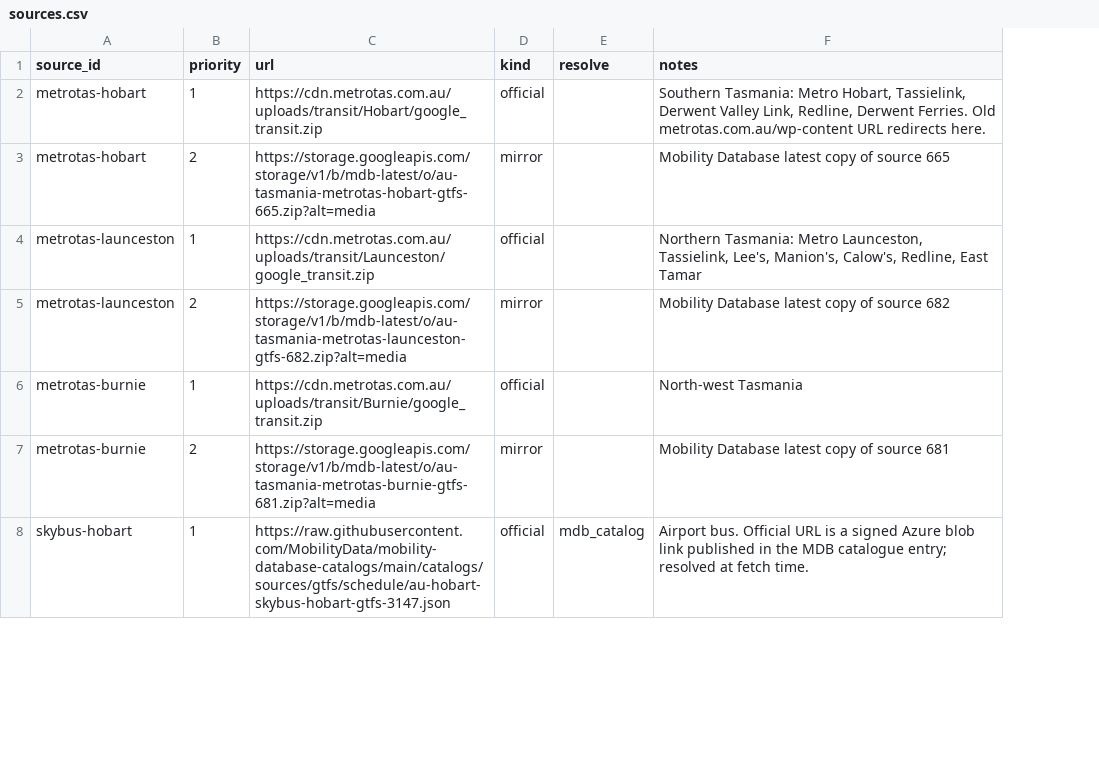
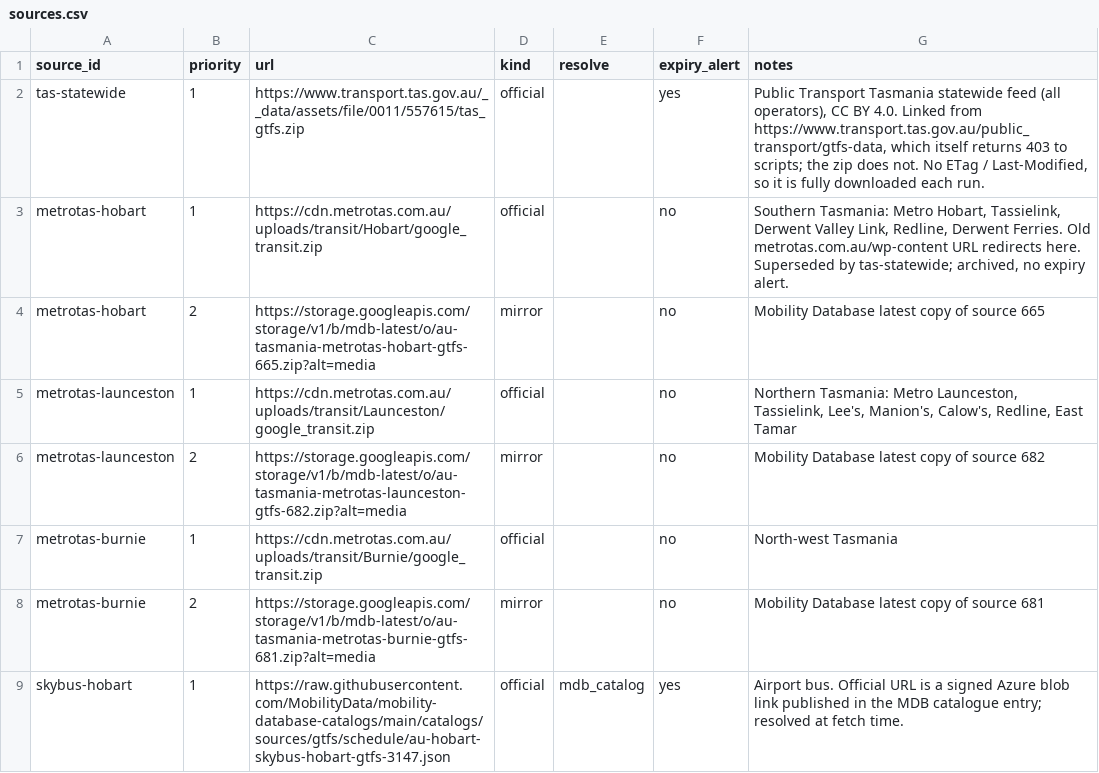
Before and after one commit to mdsumner/city.infra, a CSV file: scripts/gtfs/sources.csv, drawn as a sheet; only a part is shown; addresses are those after the commit; the diff names each change by its address in the sheet, - before the commit and + after, or states it on an @@ line.

```diff
--- a/scripts/gtfs/sources.csv
+++ b/scripts/gtfs/sources.csv
+column F (expiry_alert), rows 3-9: no | no | no | no | no | no | yes
+row 2: tas-statewide | 1 | https://www.transport.tas.gov.au/__data/assets/file/0011/557615/tas_gtfs.zip | official |  | yes | Public Transport Tasmania statewide feed (all operators), CC BY 4.0. Linked from https://www.transport.tas.gov.au/public_transport/gtfs-data, which itself returns 403 to scripts; the zip does not. No ETag / Last-Modified, so it is fully downloaded each run.
-G3 (notes): …redirects here.
+G3 (notes): …redirects here. Superseded by tas-statewide; archived, no expiry alert.
```
Also changed, not shown: 3 other files.
